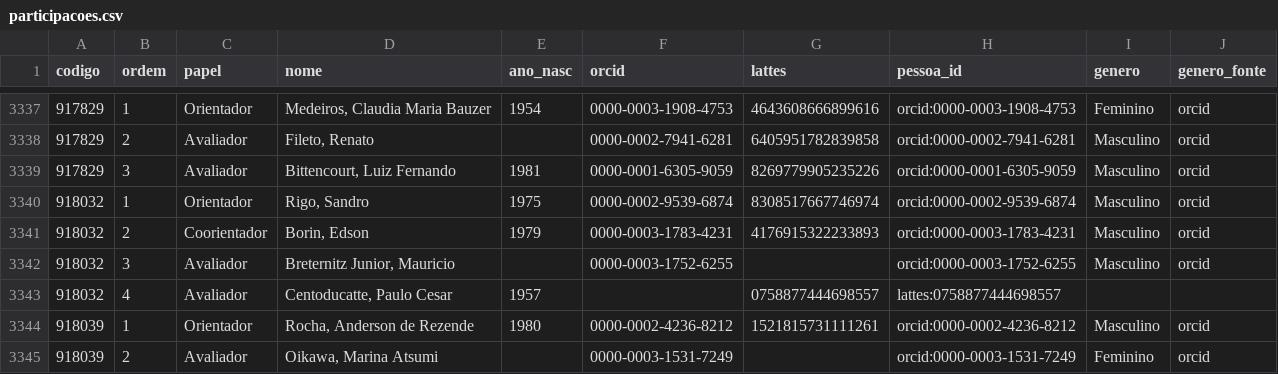
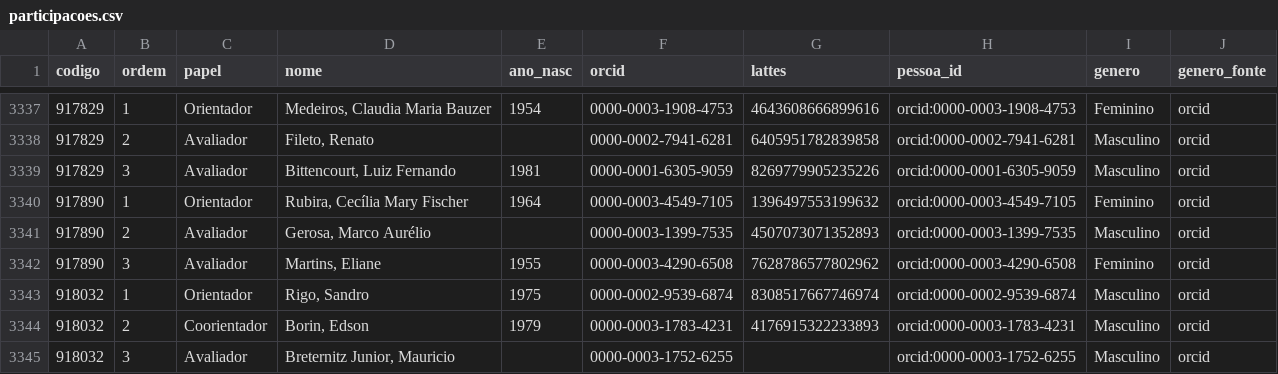
Before and after one commit to ebouhid/mo810-projFinal, a CSV file: marc/tabelas_pub/participacoes.csv, drawn as a sheet; only a part is shown, gaps mark what is left out; the shorter side is filled out with more unchanged rows.

```diff
--- a/marc/tabelas_pub/participacoes.csv
+++ b/marc/tabelas_pub/participacoes.csv
@@ -3339,2 +3339,5 @@ codigo,ordem,papel,nome,ano_nasc,orcid,lattes,pessoa_id,genero,genero_fonte
 917829,3,Avaliador,"Bittencourt, Luiz Fernando",1981,0000-0001-6305-9059,8269779905235226,orcid:0000-0001-6305-9059,Masculino,orcid
+917890,1,Orientador,"Rubira, Cecília Mary Fischer",1964,0000-0003-4549-7105,1396497553199632,orcid:0000-0003-4549-7105,Feminino,orcid
+917890,2,Avaliador,"Gerosa, Marco Aurélio",,0000-0003-1399-7535,4507073071352893,orcid:0000-0003-1399-7535,Masculino,orcid
+917890,3,Avaliador,"Martins, Eliane",1955,0000-0003-4290-6508,7628786577802962,orcid:0000-0003-4290-6508,Feminino,orcid
 918032,1,Orientador,"Rigo, Sandro",1975,0000-0002-9539-6874,8308517667746974,orcid:0000-0002-9539-6874,Masculino,orcid
```
Also changed, not shown: marc/links/links2010.csv, marc/tabelas_pub/defesas.csv, 2 other files.
